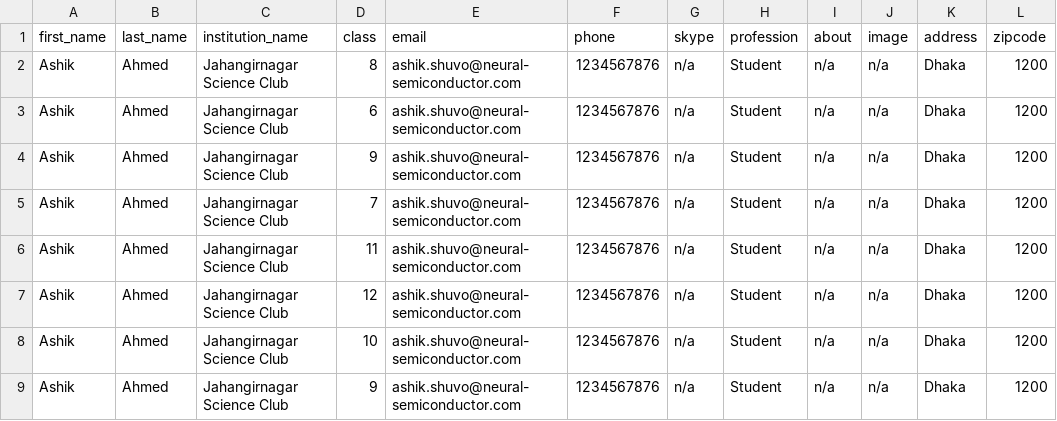
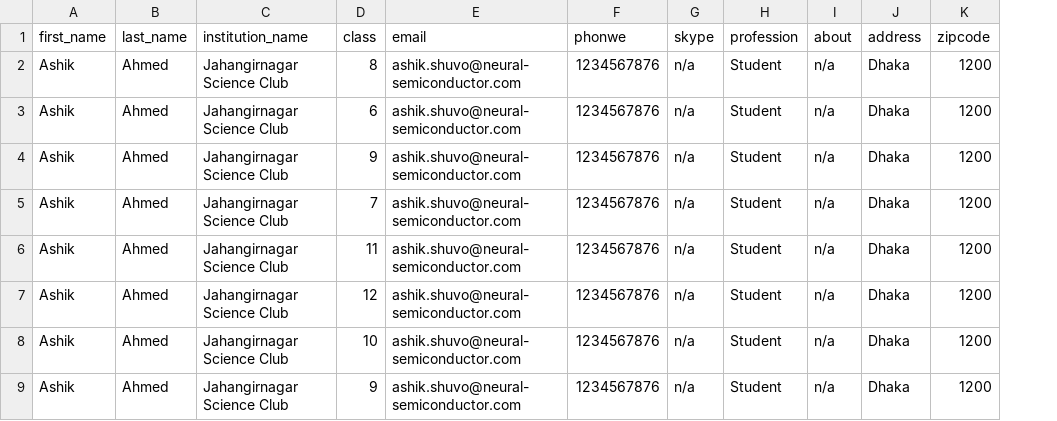
Before and after one commit to Saif-Mahmud-Khan-Dourjoy/assessment_center_backend, a CSV file: conf_command/student.csv, drawn as a sheet; only a part is shown; the diff names each change by its address in the sheet, - before the commit and + after, or states it on an @@ line.

```diff
--- a/conf_command/student.csv
+++ b/conf_command/student.csv
-column J (image), rows 2-9: all n/a
-F1: phone
+F1: phonwe
```
Also changed, not shown: 6 other files.
